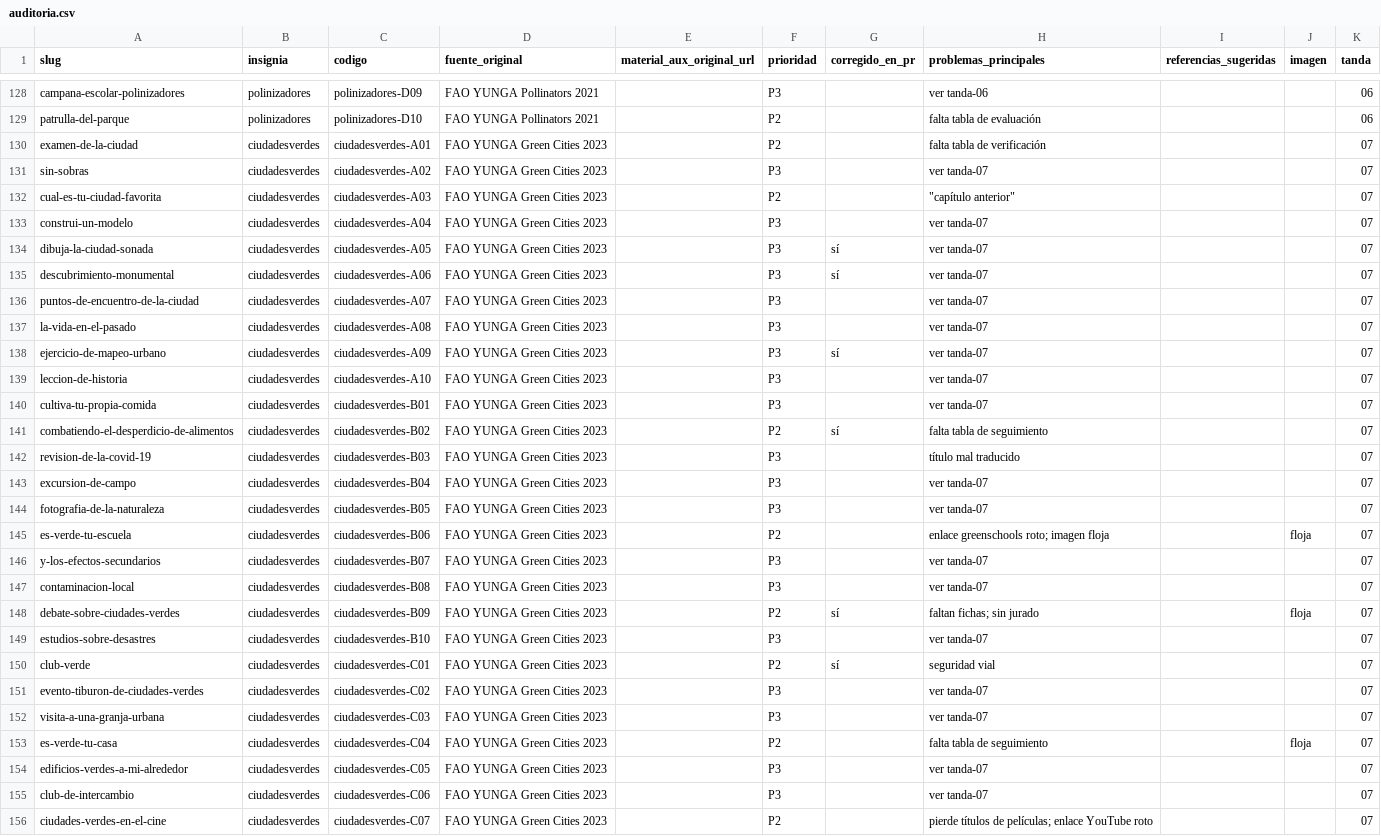
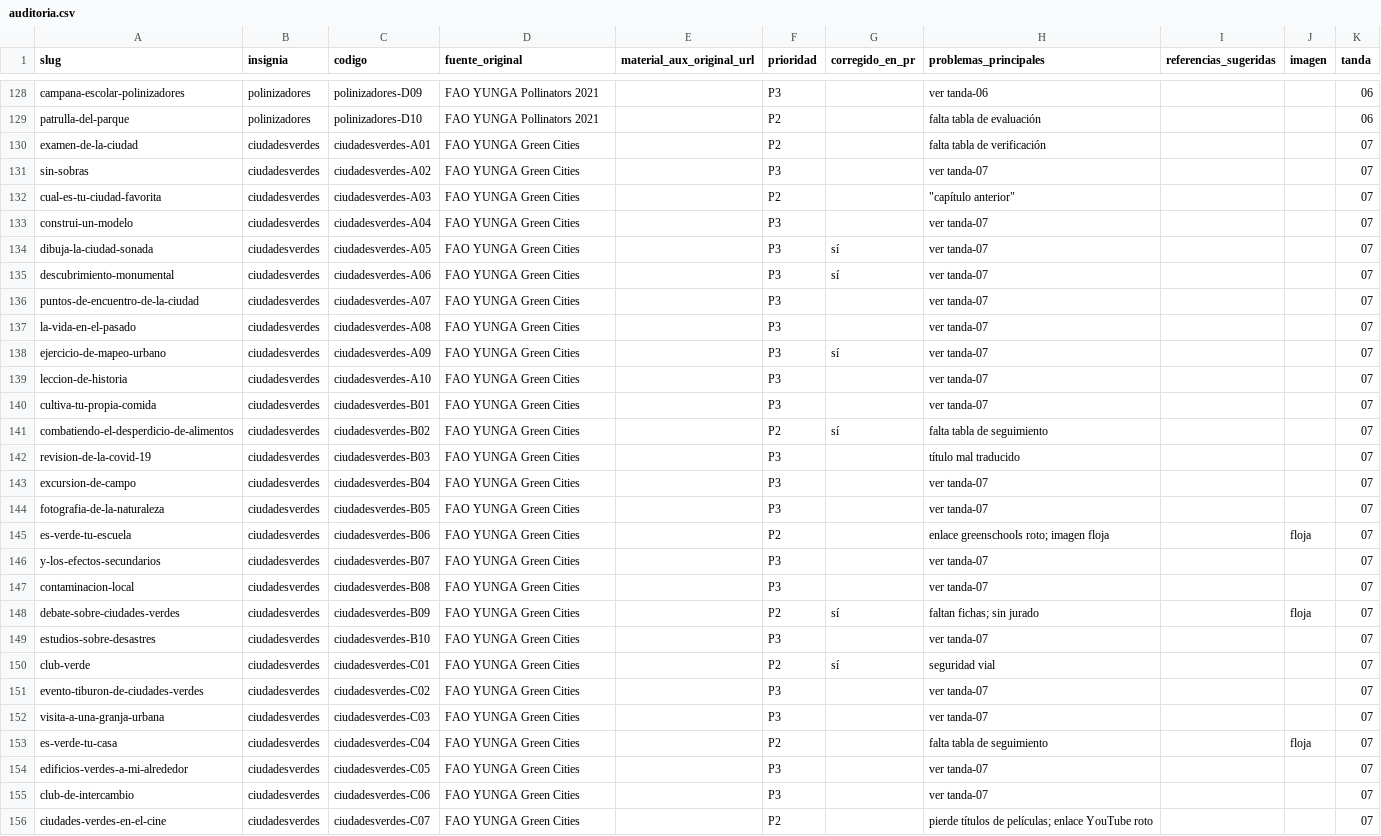
Before and after one commit to mok726/fogata-recursos, a CSV file: auditoria/auditoria.csv, drawn as a sheet; only a part is shown, gaps mark what is left out; the diff covers the shown part only; the diff names each change by its address in the sheet, - before the commit and + after, or states it on an @@ line.

Commit message:
tanda 07: quitar año no verificado

```diff
--- a/auditoria/auditoria.csv
+++ b/auditoria/auditoria.csv
-D130:D156 (fuente_original): FAO YUNGA Green Cities 2023
+D130:D156 (fuente_original): FAO YUNGA Green Cities
```
Also changed, not shown: 13 edited cells elsewhere in this file, 1 other file.
